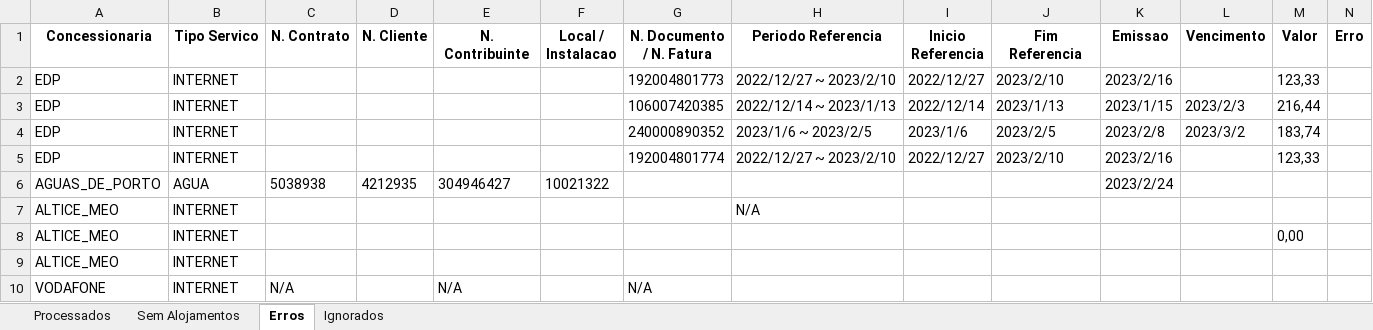
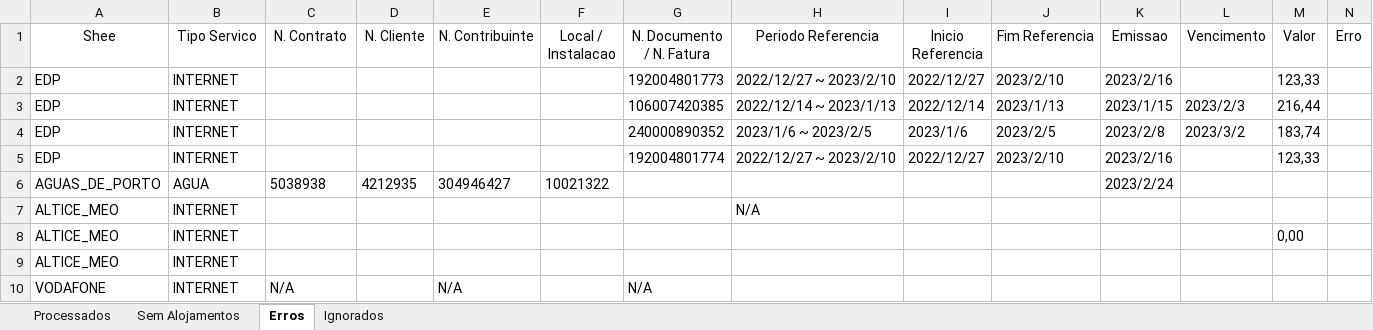
Before and after one commit to SERGIOWGT/billing_mgmt, an Excel workbook: exports/output_2023-04-05.22.21.41.xlsx, sheet Erros, drawn as a sheet; only a part is shown; values as stored, in another font and other column widths than the file's, no borders; the diff covers the shown part only; the diff names each change by its address in the sheet, - before the commit and + after, or states it on an @@ line.

```diff
--- a/exports/output_2023-04-05.22.21.41.xlsx (sheet Erros)
+++ b/exports/output_2023-04-05.22.21.41.xlsx (sheet Erros)
-A1: Concessionaria
+A1: Shee
-A1:N1 bold: on
+A1:N1 bold: off
```
Also changed, not shown: cell formats elsewhere in this sheet, sheet Processados, sheet Sem Alojamentos, sheet Ignorados, 8 other files.
